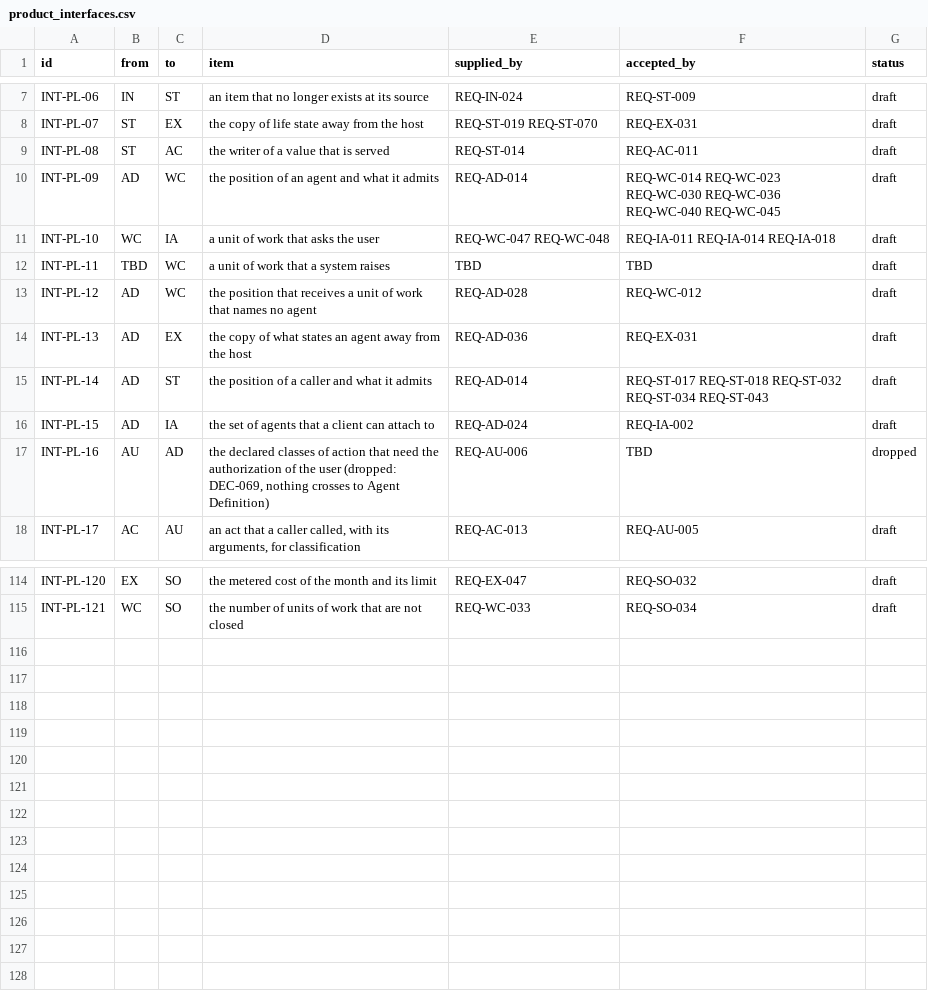
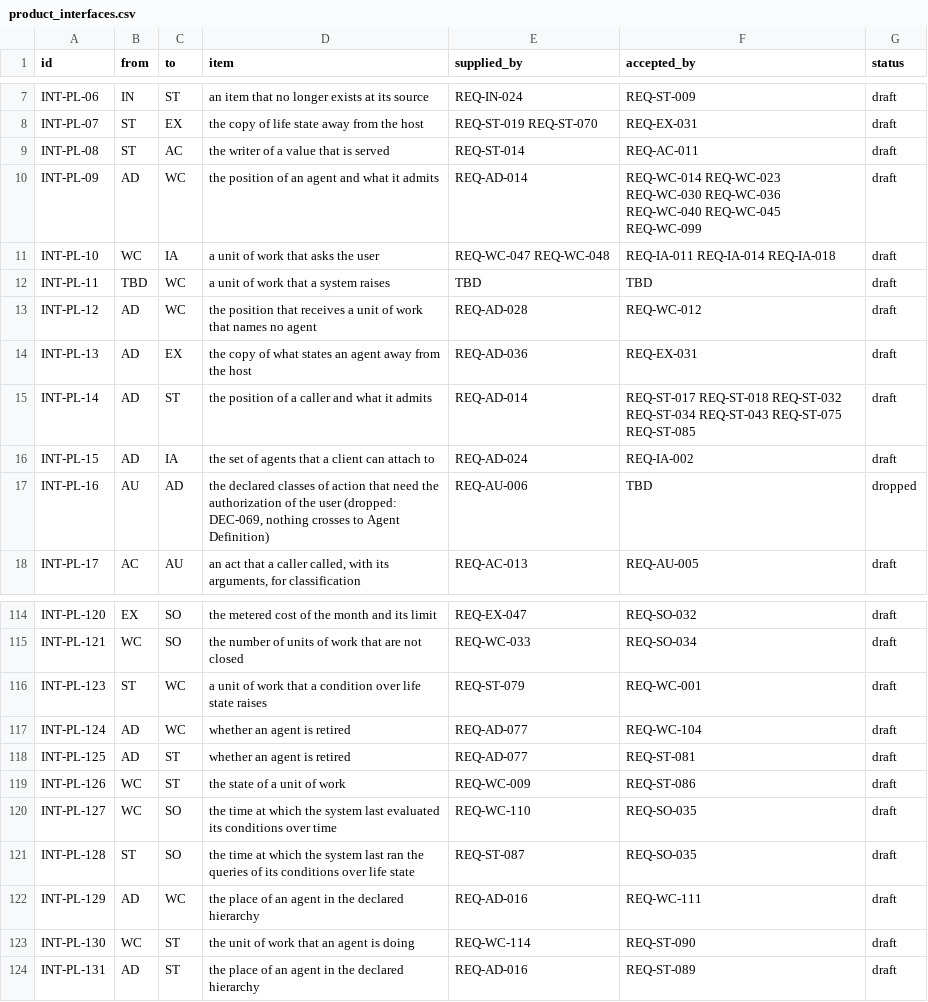
Before and after one commit to amit-wei/pendentive, a CSV file: model/product/product_interfaces.csv, drawn as a sheet; only a part is shown, gaps mark what is left out.

```diff
--- a/model/product/product_interfaces.csv
+++ b/model/product/product_interfaces.csv
@@ -9,3 +9,3 @@ INT-PL-07,ST,EX,the copy of life state away from the host,REQ-ST-019 REQ-ST-070,
 INT-PL-08,ST,AC,the writer of a value that is served,REQ-ST-014,REQ-AC-011,draft
-INT-PL-09,AD,WC,the position of an agent and what it admits,REQ-AD-014,REQ-WC-014 REQ-WC-023 REQ-WC-030 REQ-WC-036 REQ-WC-040 REQ-WC-045,draft
+INT-PL-09,AD,WC,the position of an agent and what it admits,REQ-AD-014,REQ-WC-014 REQ-WC-023 REQ-WC-030 REQ-WC-036 REQ-WC-040 REQ-WC-045 REQ-WC-099,draft
 INT-PL-10,WC,IA,a unit of work that asks the user,REQ-WC-047 REQ-WC-048,REQ-IA-011 REQ-IA-014 REQ-IA-018,draft
@@ -14,3 +14,3 @@ INT-PL-12,AD,WC,the position that receives a unit of work that names no agent,RE
 INT-PL-13,AD,EX,the copy of what states an agent away from the host,REQ-AD-036,REQ-EX-031,draft
-INT-PL-14,AD,ST,the position of a caller and what it admits,REQ-AD-014,REQ-ST-017 REQ-ST-018 REQ-ST-032 REQ-ST-034 REQ-ST-043,draft
+INT-PL-14,AD,ST,the position of a caller and what it admits,REQ-AD-014,REQ-ST-017 REQ-ST-018 REQ-ST-032 REQ-ST-034 REQ-ST-043 REQ-ST-075 REQ-ST-085,draft
 INT-PL-15,AD,IA,the set of agents that a client can attach to,REQ-AD-024,REQ-IA-002,draft
@@ -115 +115,10 @@ INT-PL-120,EX,SO,the metered cost of the month and its limit,REQ-EX-047,REQ-SO-0
 INT-PL-121,WC,SO,the number of units of work that are not closed,REQ-WC-033,REQ-SO-034,draft
+INT-PL-123,ST,WC,a unit of work that a condition over life state raises,REQ-ST-079,REQ-WC-001,draft
+INT-PL-124,AD,WC,whether an agent is retired,REQ-AD-077,REQ-WC-104,draft
+INT-PL-125,AD,ST,whether an agent is retired,REQ-AD-077,REQ-ST-081,draft
+INT-PL-126,WC,ST,the state of a unit of work,REQ-WC-009,REQ-ST-086,draft
+INT-PL-127,WC,SO,the time at which the system last evaluated its conditions over time,REQ-WC-110,REQ-SO-035,draft
+INT-PL-128,ST,SO,the time at which the system last ran the queries of its conditions over life state,REQ-ST-087,REQ-SO-035,draft
+INT-PL-129,AD,WC,the place of an agent in the declared hierarchy,REQ-AD-016,REQ-WC-111,draft
+INT-PL-130,WC,ST,the unit of work that an agent is doing,REQ-WC-114,REQ-ST-090,draft
+INT-PL-131,AD,ST,the place of an agent in the declared hierarchy,REQ-AD-016,REQ-ST-089,draft
```
Also changed, not shown: model/product/agent_definition/agent_definition_requirements.csv, model/product/agent_definition/agent_definition_risks.csv, 23 other files.
